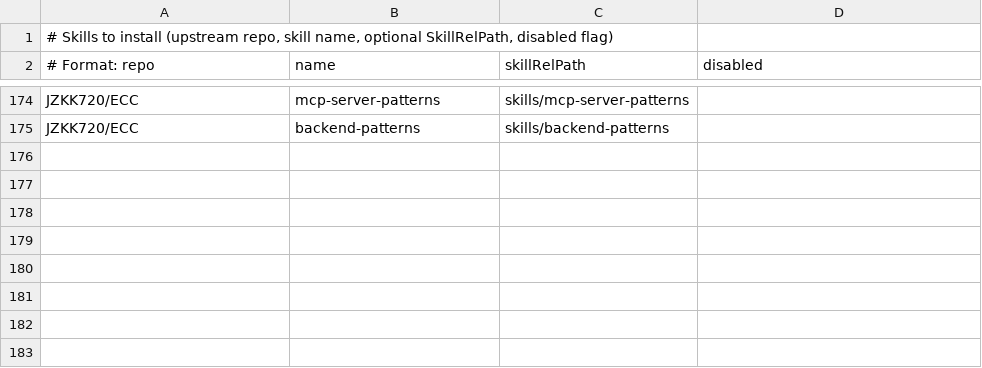
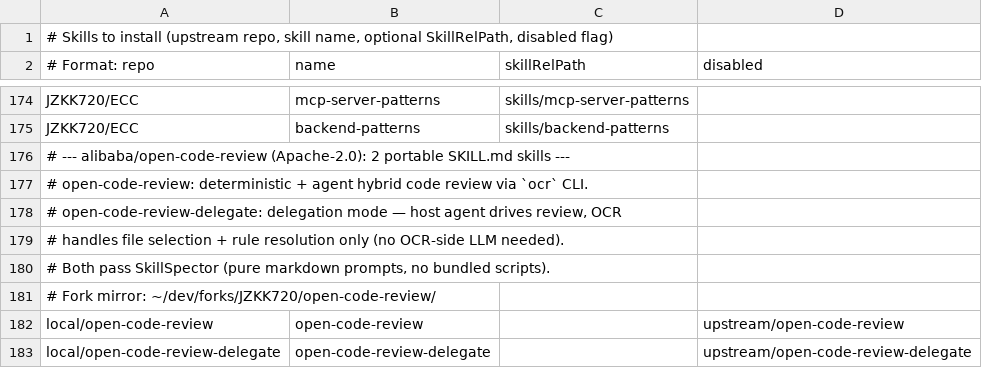
Before and after one commit to JZKK720/cubecloud-skilldbundle-setup, a CSV file: setup/skills-list.csv, drawn as a sheet; only a part is shown, gaps mark what is left out; the diff names each change by its address in the sheet, - before the commit and + after, or states it on an @@ line.

Commit message:
feat: integrate alibaba/open-code-review (CLI + 2 skills)
OpenCodeReview (OCR) is a deterministic + agent hybrid code review engine
(alibaba/open-code-review, Apache-2.0, 15.3k stars, 89 releases). Battle-tested
at Alibaba's scale — tens of thousands of developers, millions of defects.

CLI (Phase 2): add 'ocr' via npm install -g @alibaba-group/open-code-review
(16th CLI). Added to Phase 7 audit list.

Skills (Phase 4): 2 portable SKILL.md files from upstream repo's skills/ dir,
copied to upstream/open-code-review/ and upstream/open-code-review-delegate/.
Both are pure markdown prompts with clean frontmatter (Apache-2.0,
framework-agnostic). The delegate skill is LLM-free on the OCR side — the host
agent drives the review using its own LLM; OCR handles only deterministic file
selection and rule resolution.

Fork mirror (Phase 3): clone alibaba/open-code-review to
~/dev/forks/JZKK720/open-code-review (32nd fork mirror, non-JZKK720 owner).

Counts: skills 142->144, CLIs 15->16, fork mirrors 31->32, manifest entries
114->116. MCP servers unchanged (11).

No overlap with existing skills: code-review-and-quality (addyosmani) is a
methodology checklist; OCR adds a deterministic engineering layer (file
selection, rule matching, smart bundling) that complements it.

Files changed:
- setup/setup-global-skills.ps1: npm tools + audit CLI list + fork mirror
- setup/skills-list.csv: 2 local/ entries
- upstream/open-code-review/SKILL.md: canonical skill (new)
- upstream/open-code-review-delegate/SKILL.md: delegation mode skill (new)
- README.md: counts 142->144, 15->16, 31->32, OCR section
- setup/SETUP_GUIDE.md: counts, skill list, fork list
- upstream/SCAN_LOG.md: integration record

```diff
--- a/setup/skills-list.csv
+++ b/setup/skills-list.csv
+row 176: # --- alibaba/open-code-review (Apache-2.0): 2 portable SKILL.md skills ---
+row 177: # open-code-review: deterministic + agent hybrid code review via `ocr` CLI.
+row 178: # open-code-review-delegate: delegation mode — host agent drives review, OCR
+row 179: # handles file selection + rule resolution only (no OCR-side LLM needed).
+row 180: # Both pass SkillSpector (pure markdown prompts, no bundled scripts).
+row 181: # Fork mirror: ~/dev/forks/JZKK720/open-code-review/
+row 182: local/open-code-review | open-code-review |  | upstream/open-code-review
+row 183: local/open-code-review-delegate | open-code-review-delegate |  | upstream/open-code-review-delegate
```
Also changed, not shown: 6 other files.
